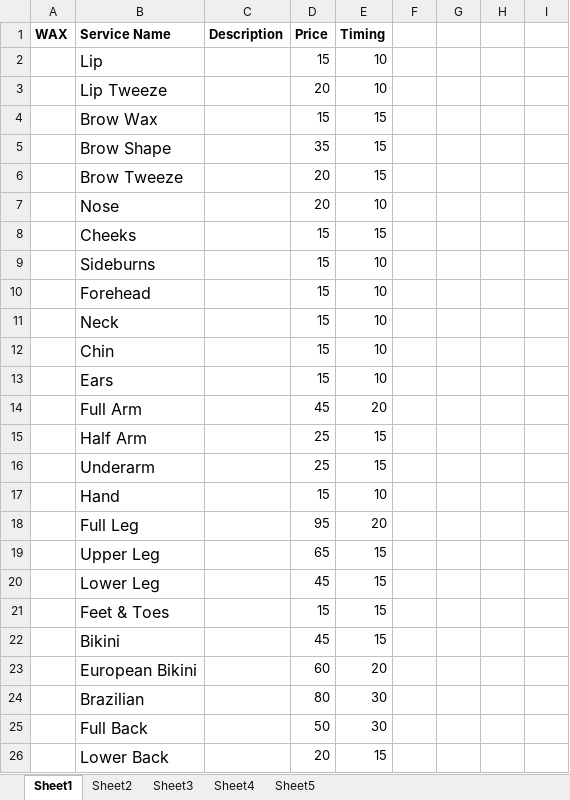
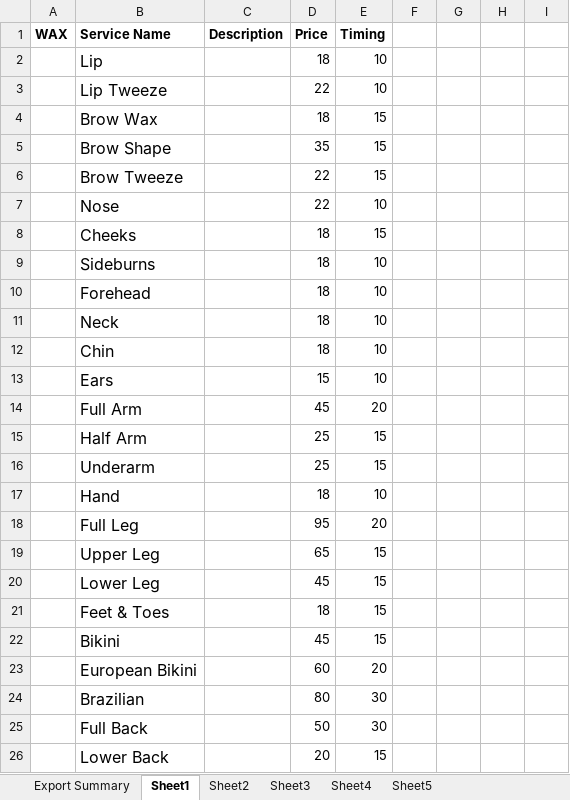
Before and after one commit to aykae/monasmakerie, an Excel workbook: spreadsheets/pricing.xlsx, sheet Sheet1, drawn as a sheet; only a part is shown; values as stored, in another font and other column widths than the file's, no borders; the diff names each change by its address in the sheet, - before the commit and + after, or states it on an @@ line.

```diff
--- a/spreadsheets/pricing.xlsx (sheet Sheet1)
+++ b/spreadsheets/pricing.xlsx (sheet Sheet1)
+sheet tab: Export Summary
-D2 (Price): 15
+D2 (Price): 18
-D3 (Price): 20
+D3 (Price): 22
-D4 (Price): 15
+D4 (Price): 18
-D6:D7 (Price): 20
+D6:D7 (Price): 22
-D8:D12 (Price): 15
+D8:D12 (Price): 18
-D17 (Price): 15
+D17 (Price): 18
-D21 (Price): 15
+D21 (Price): 18
```
Also changed, not shown: sheet Sheet2, sheet Sheet4, sheet Sheet3, 3 other files.
